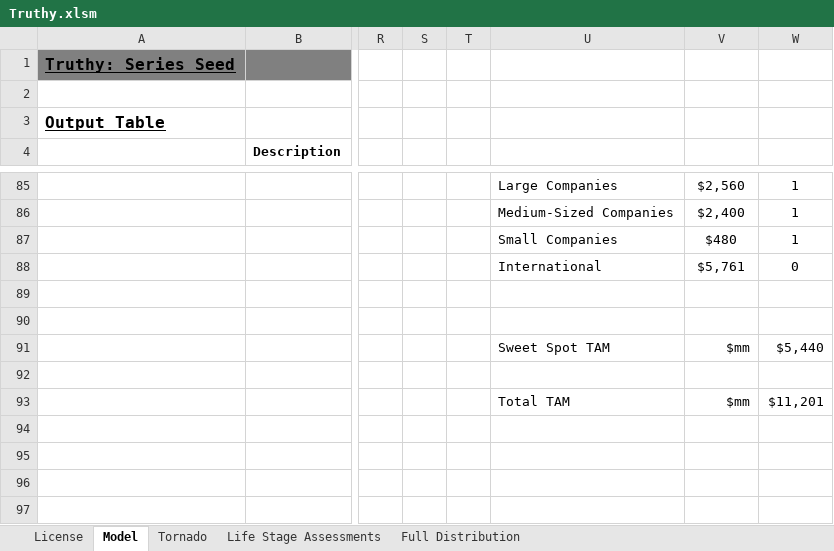
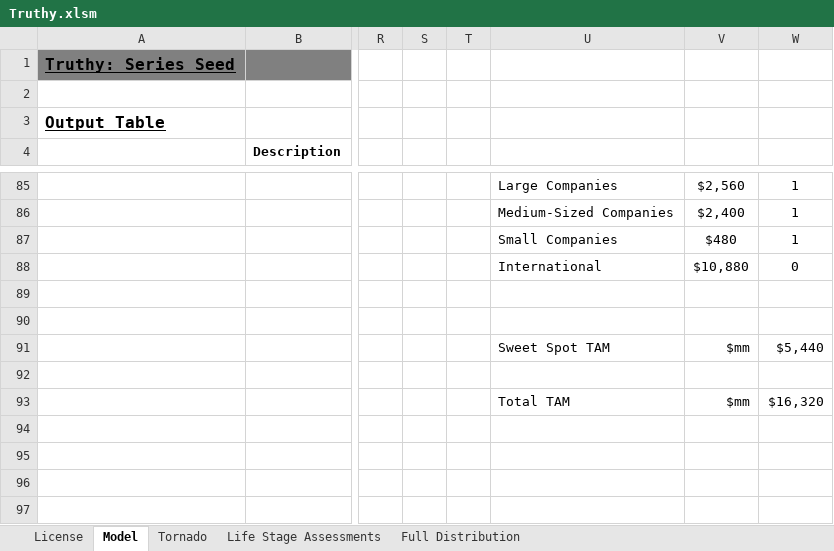
Before and after one commit to ulu-ventures/VCDA, an Excel workbook: spreadsheets/Truthy.xlsm, sheet Model, drawn as a sheet; only a part is shown, gaps mark what is left out; values as stored, in another font and other column widths than the file's, no borders; charts and pictures and conditional formats not drawn; the diff covers the shown part only; the diff names each change by its address in the sheet, - before the commit and + after, or states it on an @@ line.

```diff
--- a/spreadsheets/Truthy.xlsm (sheet Model)
+++ b/spreadsheets/Truthy.xlsm (sheet Model)
-V88: $5,761
+V88: $10,880
-W93: $11,201
+W93: $16,320
```
Also changed, not shown: 1 added row, 1 removed row and 16 edited cells elsewhere in this sheet.
